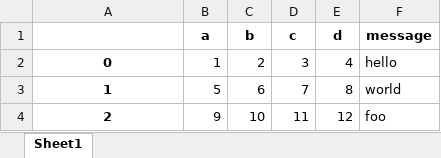
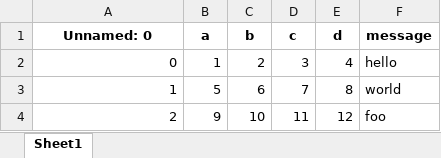
Before and after one commit to Mubasshir-Ali/PIAIC, an Excel workbook: Pandas/examples/ex1.xlsx, sheet Sheet1, drawn as a sheet; values as stored, in another font and other column widths than the file's, no borders; the diff names each change by its address in the sheet, - before the commit and + after, or states it on an @@ line.

Commit message:
Perform Operation Using Pandas

```diff
--- a/Pandas/examples/ex1.xlsx (sheet Sheet1)
+++ b/Pandas/examples/ex1.xlsx (sheet Sheet1)
-A1: (empty)
+A1: Unnamed: 0
@@ A2:A4 bold: on → off, alignment: center → right @@
```
Also changed, not shown: 6 other files.
